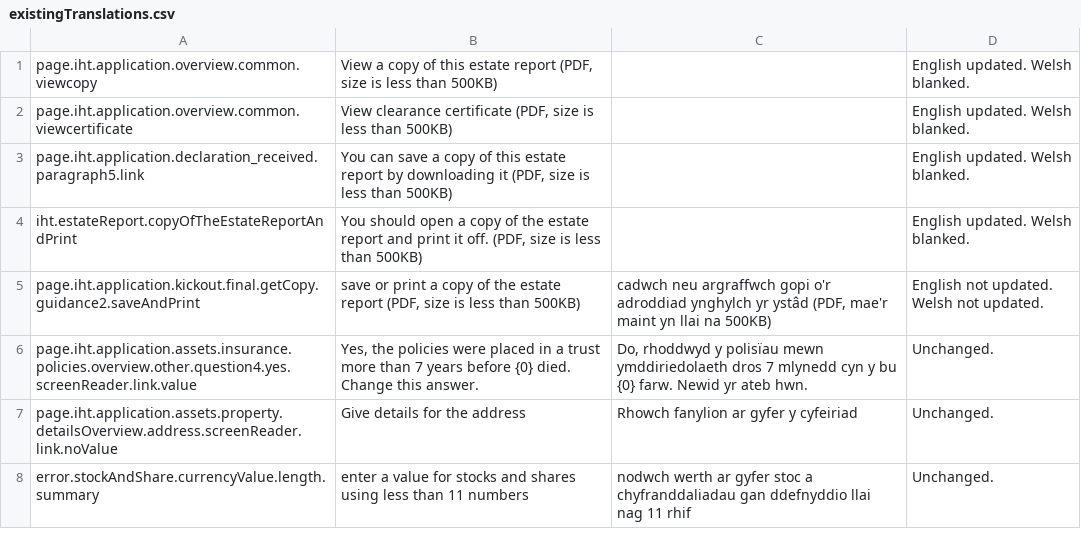
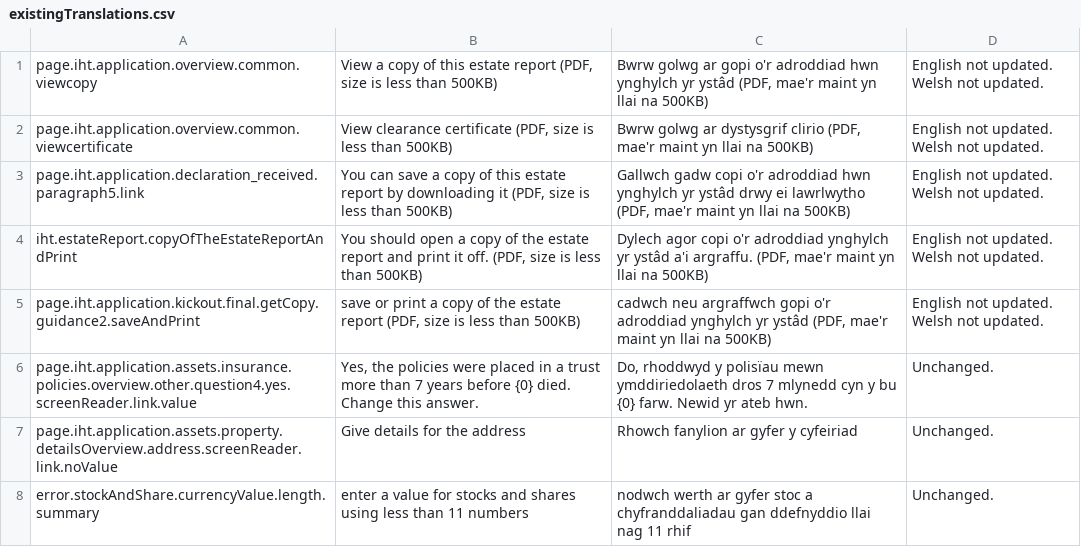
Before and after one commit to hmrc/translation, a CSV file: existingTranslations.csv, drawn as a sheet; only a part is shown.

Commit message:
IHT-4878 Update welsh for pdf less than sign content

```diff
--- a/existingTranslations.csv
+++ b/existingTranslations.csv
@@ -1,5 +1,5 @@
-page.iht.application.overview.common.viewcopy	View a copy of this estate report (PDF, size is less than 500KB)		English updated. Welsh blanked.
-page.iht.application.overview.common.viewcertificate	View clearance certificate (PDF, size is less than 500KB)		English updated. Welsh blanked.
-page.iht.application.declaration_received.paragraph5.link	You can save a copy of this estate report by downloading it (PDF, size is less than 500KB)		English updated. Welsh blanked.
-iht.estateReport.copyOfTheEstateReportAndPrint	You should open a copy of the estate report and print it off. (PDF, size is less than 500KB)		English updated. Welsh blanked.
+page.iht.application.overview.common.viewcopy	View a copy of this estate report (PDF, size is less than 500KB)	Bwrw golwg ar gopi o'r adroddiad hwn ynghylch yr ystâd (PDF, mae'r maint yn llai na 500KB)	English not updated. Welsh not updated.
+page.iht.application.overview.common.viewcertificate	View clearance certificate (PDF, size is less than 500KB)	Bwrw golwg ar dystysgrif clirio (PDF, mae'r maint yn llai na 500KB)	English not updated. Welsh not updated.
+page.iht.application.declaration_received.paragraph5.link	You can save a copy of this estate report by downloading it (PDF, size is less than 500KB)	Gallwch gadw copi o'r adroddiad hwn ynghylch yr ystâd drwy ei lawrlwytho (PDF, mae'r maint yn llai na 500KB)	English not updated. Welsh not updated.
+iht.estateReport.copyOfTheEstateReportAndPrint	You should open a copy of the estate report and print it off. (PDF, size is less than 500KB)	Dylech agor copi o'r adroddiad ynghylch yr ystâd a'i argraffu. (PDF, mae'r maint yn llai na 500KB)	English not updated. Welsh not updated.
 page.iht.application.kickout.final.getCopy.guidance2.saveAndPrint	save or print a copy of the estate report (PDF, size is less than 500KB)	cadwch neu argraffwch gopi o'r adroddiad ynghylch yr ystâd (PDF, mae'r maint yn llai na 500KB)	English not updated. Welsh not updated.
```
Also changed, not shown: 1 other file.
